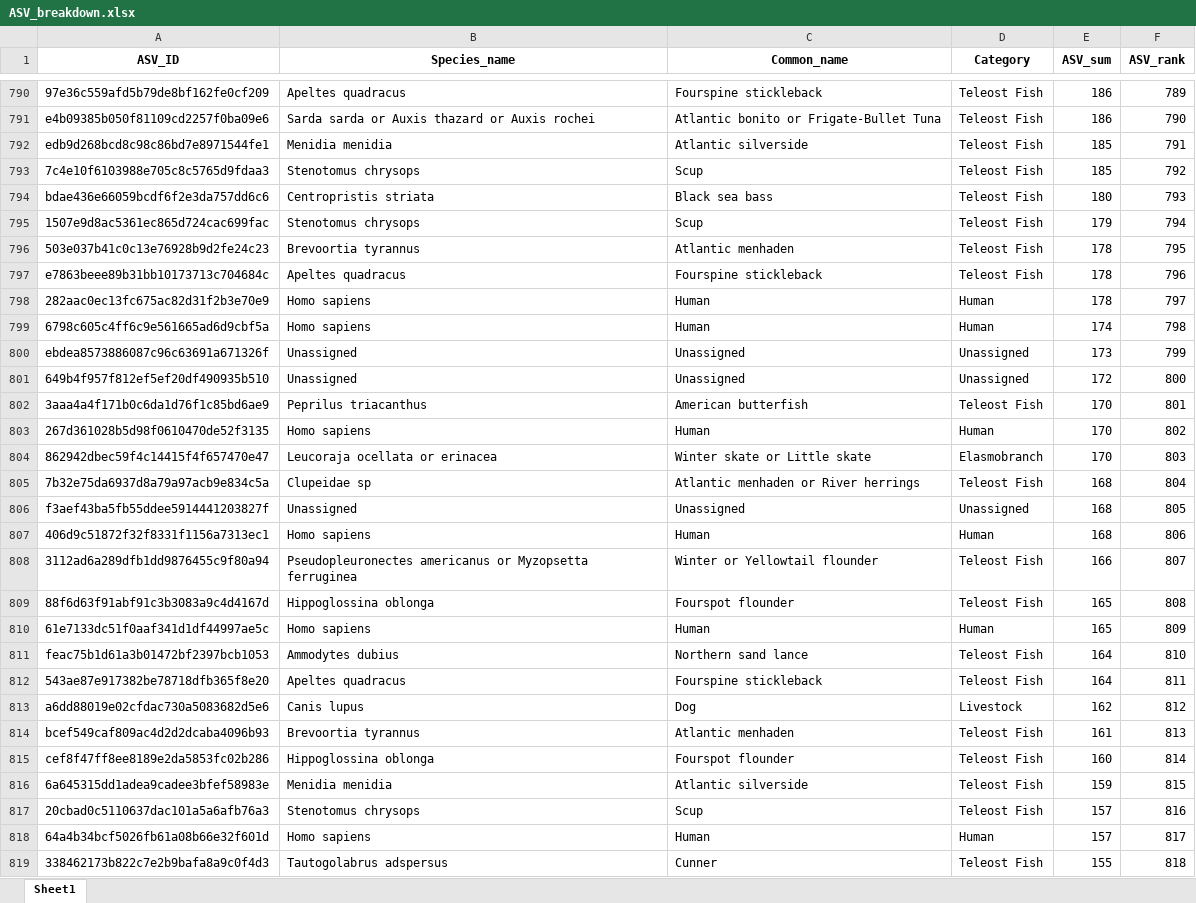
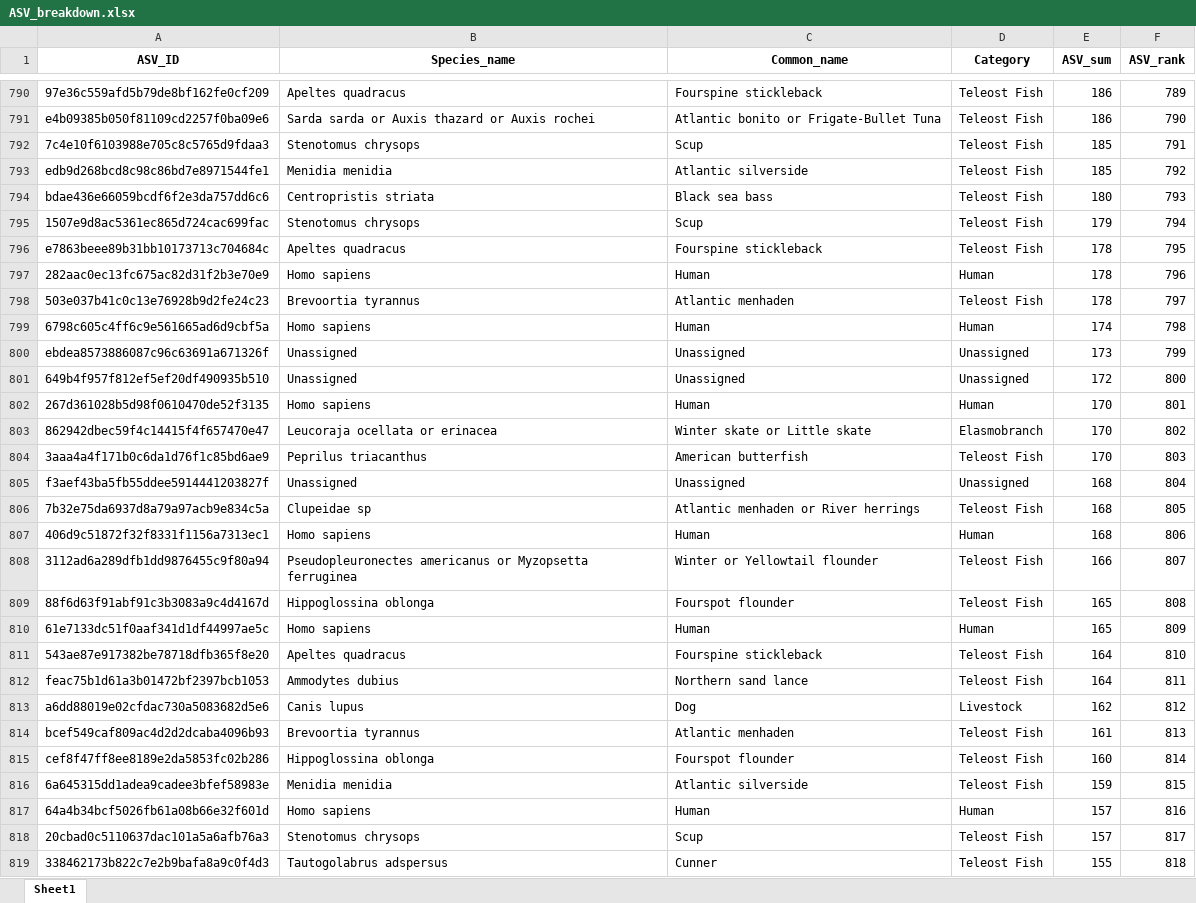
Before and after one commit to GMGI-Fisheries/resources, an Excel workbook: docs/eDNA 12S metab/example_output/ASV_breakdown.xlsx, sheet Sheet1, drawn as a sheet; only a part is shown, gaps mark what is left out; values as stored, in another font and other column widths than the file's, no borders; removed rows and columns are numbered as before the commit, all else as after; the diff covers the shown part only; the diff names each change by its address in the sheet, - before the commit and + after, or states it on an @@ line.

```diff
--- a/docs/eDNA 12S metab/example_output/ASV_breakdown.xlsx (sheet Sheet1)
+++ b/docs/eDNA 12S metab/example_output/ASV_breakdown.xlsx (sheet Sheet1)
-row 792: edb9d268bcd8c98c86bd7e8971544fe1 | Menidia menidia | Atlantic silverside | Teleost Fish | 185 | 791
-F792 (ASV_rank): 792
+F792 (ASV_rank): 791
+row 793: edb9d268bcd8c98c86bd7e8971544fe1 | Menidia menidia | Atlantic silverside | Teleost Fish | 185 | 792
-row 796: 503e037b41c0c13e76928b9d2fe24c23 | Brevoortia tyrannus | Atlantic menhaden | Teleost Fish | 178 | 795
-F796 (ASV_rank): 796
+F796 (ASV_rank): 795
-F797 (ASV_rank): 797
+F797 (ASV_rank): 796
+row 798: 503e037b41c0c13e76928b9d2fe24c23 | Brevoortia tyrannus | Atlantic menhaden | Teleost Fish | 178 | 797
-row 802: 3aaa4a4f171b0c6da1d76f1c85bd6ae9 | Peprilus triacanthus | American butterfish | Teleost Fish | 170 | 801
-F802 (ASV_rank): 802
+F802 (ASV_rank): 801
-F803 (ASV_rank): 803
+F803 (ASV_rank): 802
-row 805: 7b32e75da6937d8a79a97acb9e834c5a | Clupeidae sp | Atlantic menhaden or River herrings | Teleost Fish | 168 | 804
+row 804: 3aaa4a4f171b0c6da1d76f1c85bd6ae9 | Peprilus triacanthus | American butterfish | Teleost Fish | 170 | 803
-F805 (ASV_rank): 805
+F805 (ASV_rank): 804
+row 806: 7b32e75da6937d8a79a97acb9e834c5a | Clupeidae sp | Atlantic menhaden or River herrings | Teleost Fish | 168 | 805
-row 811: feac75b1d61a3b01472bf2397bcb1053 | Ammodytes dubius | Northern sand lance | Teleost Fish | 164 | 810
-F811 (ASV_rank): 811
+F811 (ASV_rank): 810
+row 812: feac75b1d61a3b01472bf2397bcb1053 | Ammodytes dubius | Northern sand lance | Teleost Fish | 164 | 811
-row 817: 20cbad0c5110637dac101a5a6afb76a3 | Stenotomus chrysops | Scup | Teleost Fish | 157 | 816
-F817 (ASV_rank): 817
+F817 (ASV_rank): 816
+row 818: 20cbad0c5110637dac101a5a6afb76a3 | Stenotomus chrysops | Scup | Teleost Fish | 157 | 817
```
Also changed, not shown: 98 added rows, 98 removed rows and 122 edited cells elsewhere in this sheet, docs/eDNA 12S metab/example_output/ASV_reads_filtered_out.xlsx, docs/eDNA 12S metab/example_output/Results_1_rawreads_matrix.xlsx, 48 other files.
